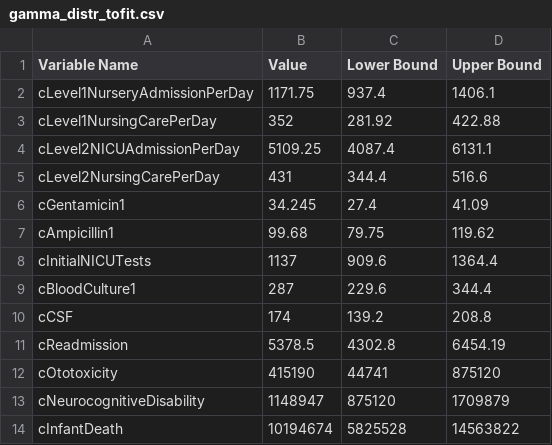
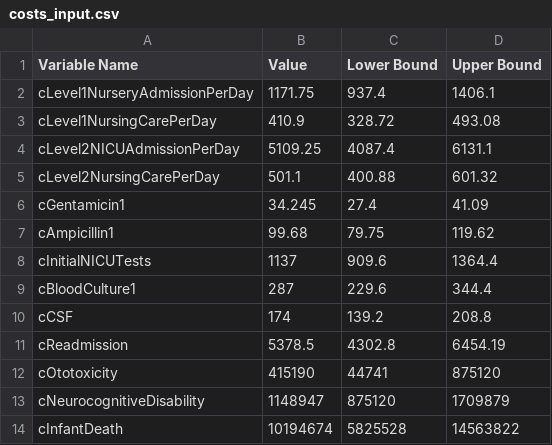
Before and after one commit to guanzgrace/cea-eos, a CSV file: Data/costs_input.csv (was gamma_distr_tofit.csv), drawn as a sheet.

```diff
--- a/gamma_distr_tofit.csv
+++ b/Data/costs_input.csv
@@ -2,5 +2,5 @@ Variable Name,Value,Lower Bound,Upper Bound
 cLevel1NurseryAdmissionPerDay,1171.75,937.4,1406.1
-cLevel1NursingCarePerDay,352,281.92,422.88
+cLevel1NursingCarePerDay,410.9,328.72,493.08
 cLevel2NICUAdmissionPerDay,5109.25,4087.4,6131.1
-cLevel2NursingCarePerDay,431,344.4,516.6
+cLevel2NursingCarePerDay,501.1,400.88,601.32
 cGentamicin1,34.245,27.4,41.09
```
Also changed, not shown: Data/costs_output.csv, 12 other files.
